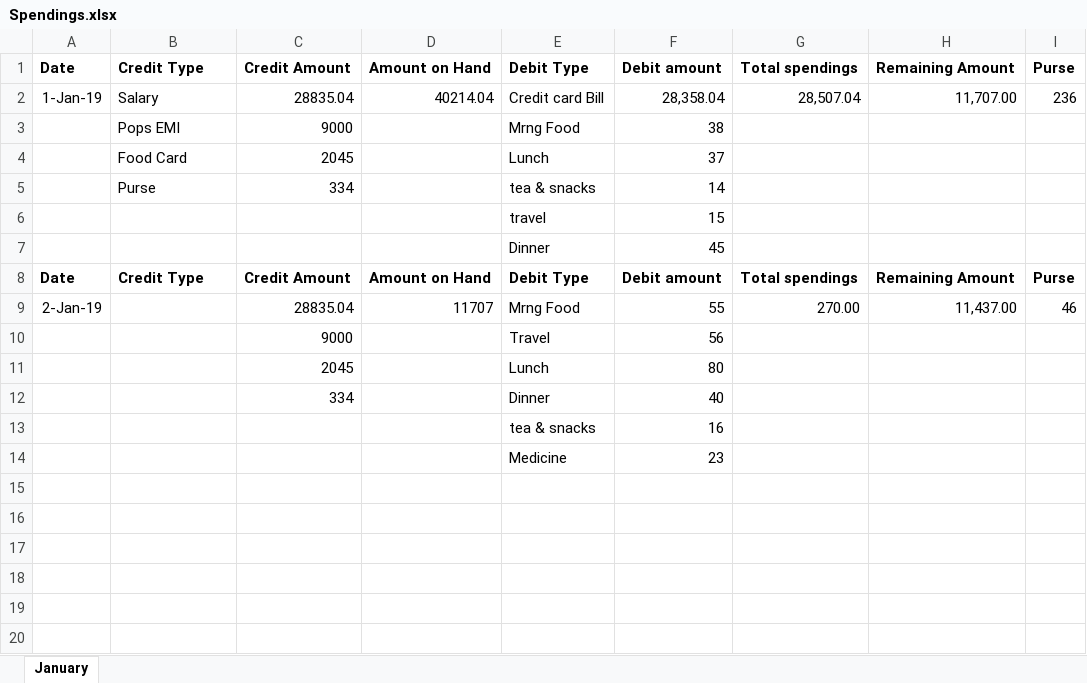
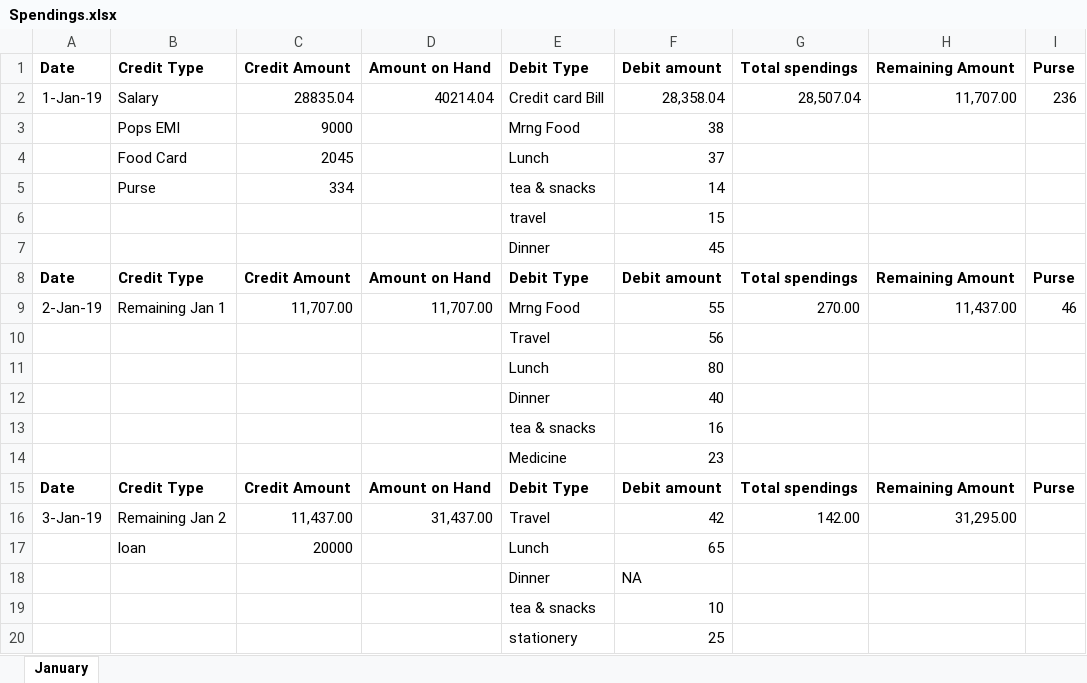
Before and after one commit to subash8993/Personal, an Excel workbook: Spendings.xlsx, sheet January, drawn as a sheet; values as stored, in another font and other column widths than the file's, no borders; the diff names each change by its address in the sheet, - before the commit and + after, or states it on an @@ line.

Commit message:
Jan 3 updated

```diff
--- a/Spendings.xlsx (sheet January)
+++ b/Spendings.xlsx (sheet January)
-B9: (empty)
+B9: Remaining Jan 1
-C9: 28835.04
+C9: 11,707.00
-D9: 11707
+D9: 11,707.00
-C10: 9000
+C10: (empty)
-C11: 2045
+C11: (empty)
-C12: 334
+C12: (empty)
+row 15: Date | Credit Type | Credit Amount | Amount on Hand | Debit Type | Debit amount | Total spendings | Remaining Amount | Purse
+row 16: 3-Jan-19 | Remaining Jan 2 | 11,437.00 | 31,437.00 | Travel | 42 | 142.00 | 31,295.00
+row 17:  | loan | 20000 |  | Lunch | 65
+row 18:  |  |  |  | Dinner | NA
+row 19:  |  |  |  | tea & snacks | 10
+row 20:  |  |  |  | stationery | 25
```
